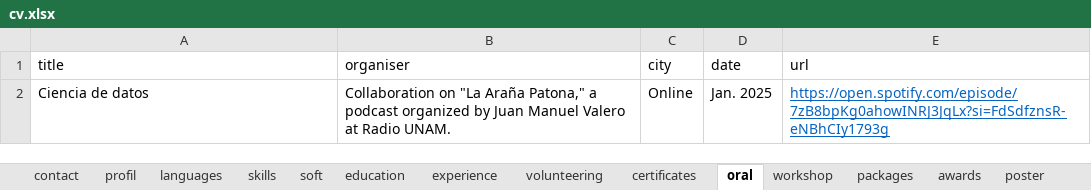
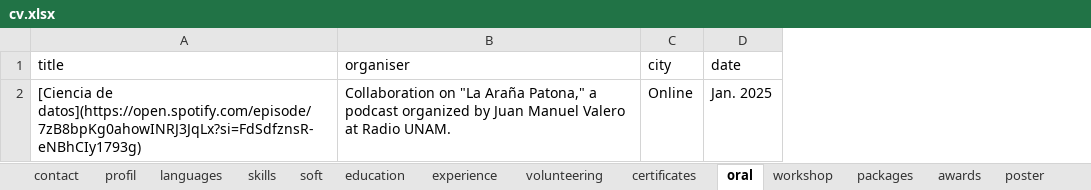
Before and after one commit to JRamonHA/curriculum-vitae, an Excel workbook: data/cv.xlsx, sheet oral, drawn as a sheet; values as stored, in another font and other column widths than the file's, no borders; the diff names each change by its address in the sheet, - before the commit and + after, or states it on an @@ line.

```diff
--- a/data/cv.xlsx (sheet oral)
+++ b/data/cv.xlsx (sheet oral)
-column E (url), row 2: https://open.spotify.com/episode/7zB8bpKg0ahowINRJ3JqLx?si=FdSdfznsR-eNBhCIy1793g
-A2 (title): Ciencia de datos
+A2 (title): [Ciencia de datos](https://open.spotify.com/episode/7zB8bpKg0ahowINRJ3JqLx?si=FdSdfznsR-eNBhCIy1793g)
```
Also changed, not shown: sheet certificates, sheet experience, sheet volunteering, sheet soft, sheet profil, 9 other files.
